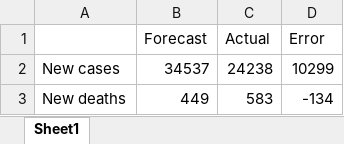
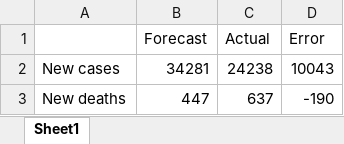
Before and after one commit to Covid19OutputJapan/JP, an Excel workbook: archives/20210202/ForecastTable.xlsx, sheet Sheet1, drawn as a sheet; values as stored, in another font and other column widths than the file's, no borders; removed rows and columns are numbered as before the commit, all else as after; the diff names each change by its address in the sheet, - before the commit and + after, or states it on an @@ line.

Commit message:
archive updated

```diff
--- a/archives/20210202/ForecastTable.xlsx (sheet Sheet1)
+++ b/archives/20210202/ForecastTable.xlsx (sheet Sheet1)
-B2 (Forecast): 34537
+B2 (Forecast): 34281
-D2 (Error): 10299
+D2 (Error): 10043
-row 3: New deaths | 449 | 583 | -134
+row 3: New deaths | 447 | 637 | -190
```
Also changed, not shown: 11 other files.
